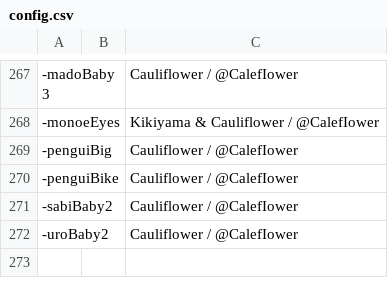
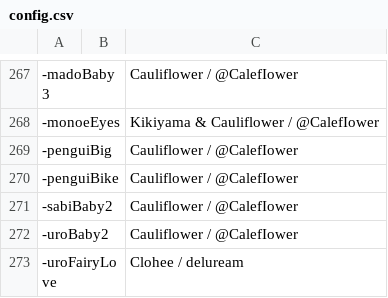
Before and after one commit to AcrylonitrileButadieneStyrene/yno-commumoji, a CSV file: config.csv, drawn as a sheet; only a part is shown, gaps mark what is left out; the diff names each change by its address in the sheet, - before the commit and + after, or states it on an @@ line.

```diff
--- a/config.csv
+++ b/config.csv
+row 273: -uroFairyLove |  | Clohee / deluream
```
Also changed, not shown: 1 other file.
